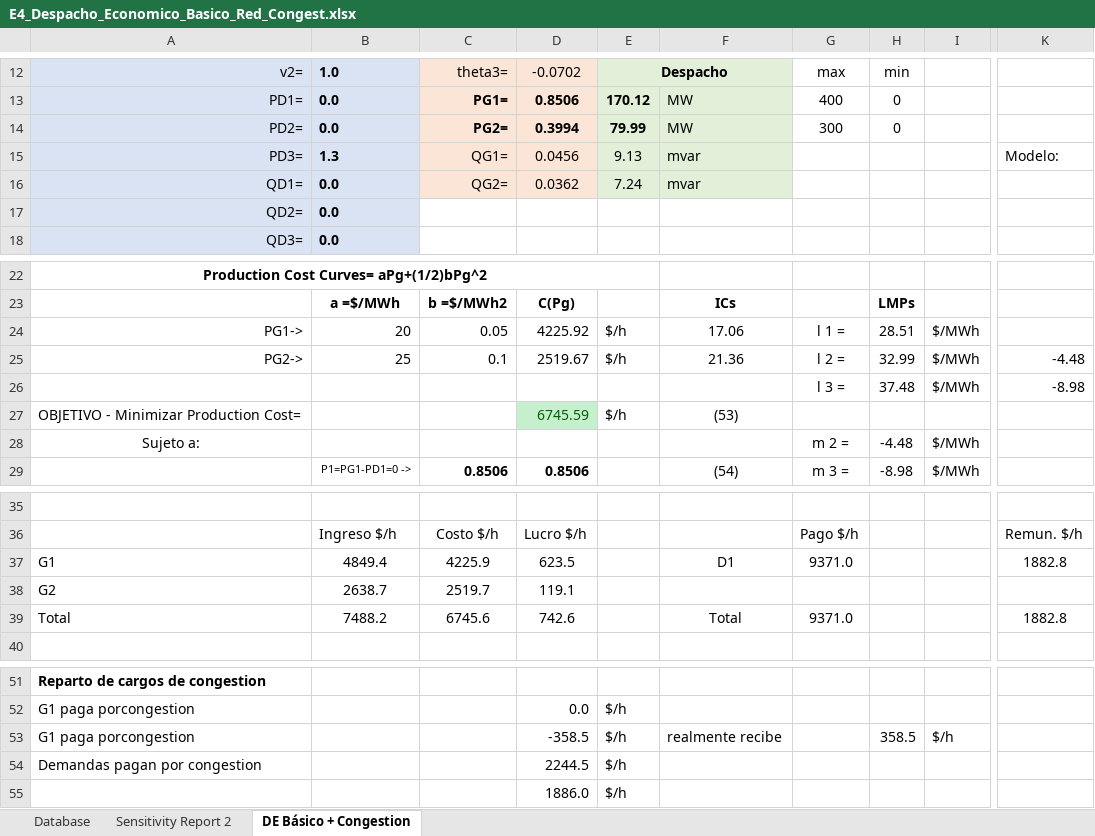
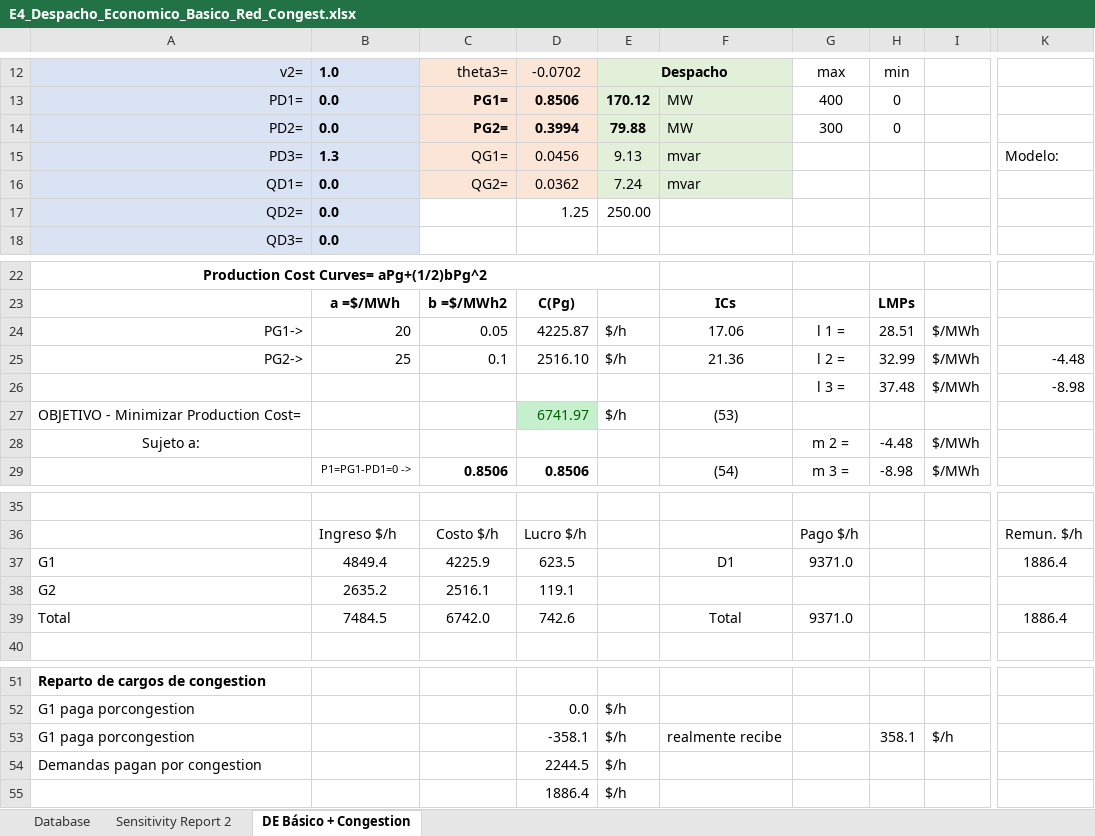
Before and after one commit to pmdeoliveiradejesus/MASEP-OPE, an Excel workbook: DE/E4_Despacho_Economico_Basico_Red_Congest.xlsx, sheet DE Básico + Congestion, drawn as a sheet; only a part is shown, gaps mark what is left out; values as stored, in another font and other column widths than the file's, no borders; charts and pictures not drawn; the diff names each change by its address in the sheet, - before the commit and + after, or states it on an @@ line.

```diff
--- a/DE/E4_Despacho_Economico_Basico_Red_Congest.xlsx (sheet DE Básico + Congestion)
+++ b/DE/E4_Despacho_Economico_Basico_Red_Congest.xlsx (sheet DE Básico + Congestion)
-E14: 79.99
+E14: 79.88
-D17: (empty)
+D17: 1.25
-E17: (empty)
+E17: 250.00
-D24: 4225.92
+D24: 4225.87
-D25: 2519.67
+D25: 2516.10
-D27: 6745.59
+D27: 6741.97
-K37: 1882.8
+K37: 1886.4
-B38: 2638.7
+B38: 2635.2
-C38: 2519.7
+C38: 2516.1
-B39: 7488.2
+B39: 7484.5
-C39: 6745.6
+C39: 6742.0
-K39: 1882.8
+K39: 1886.4
-D53: -358.5
+D53: -358.1
-H53: 358.5
+H53: 358.1
-D55: 1886.0
+D55: 1886.4
```
Also changed, not shown: DEE-OPF/E1_Despacho_Economico_Capacidad_Gen_Elastica.xlsx, DEE-OPF/E2_OPF_Perdidas_Congest_Elastica.xlsx, 4 other files.
